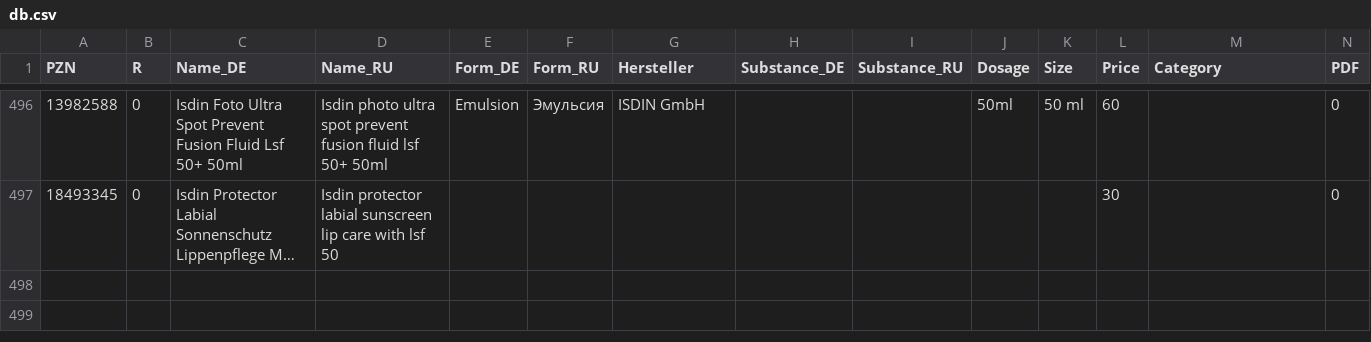
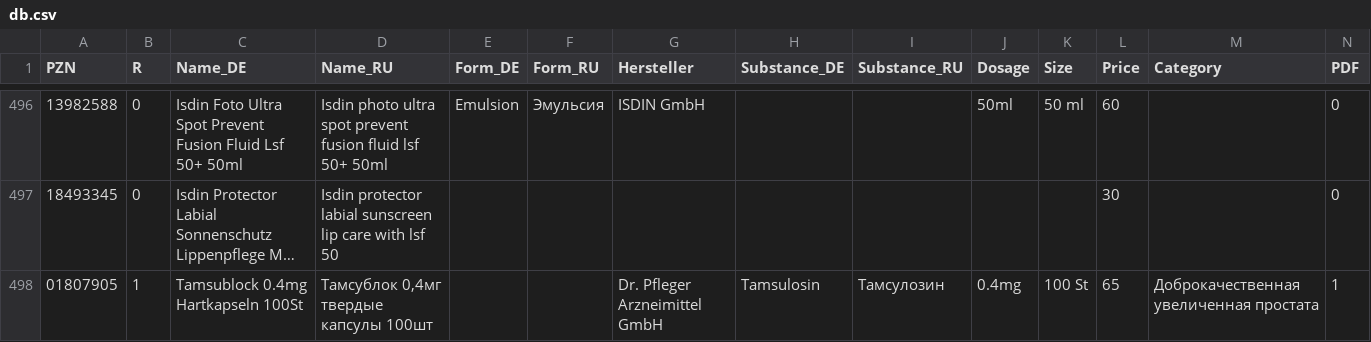
Before and after one commit to gxxmwolf-wq/catalog, a CSV file: db.csv, drawn as a sheet; only a part is shown, gaps mark what is left out; long unchanged cells end in …; the diff names each change by its address in the sheet, - before the commit and + after, or states it on an @@ line.

Commit message:
Обновление базы PZN (Диск + GitHub) 🚀

```diff
--- a/db.csv
+++ b/db.csv
+row 498: 01807905 | 1 | Tamsublock 0.4mg Hartkapseln 100St | Тамсублок 0,4мг твердые капсулы 100шт |  |  | Dr. Pfleger Arzneimittel GmbH | Tamsulosin | Тамсулозин | 0.4mg | 100 St | 65 | Доброкачественная увеличенная простата | 1
```
